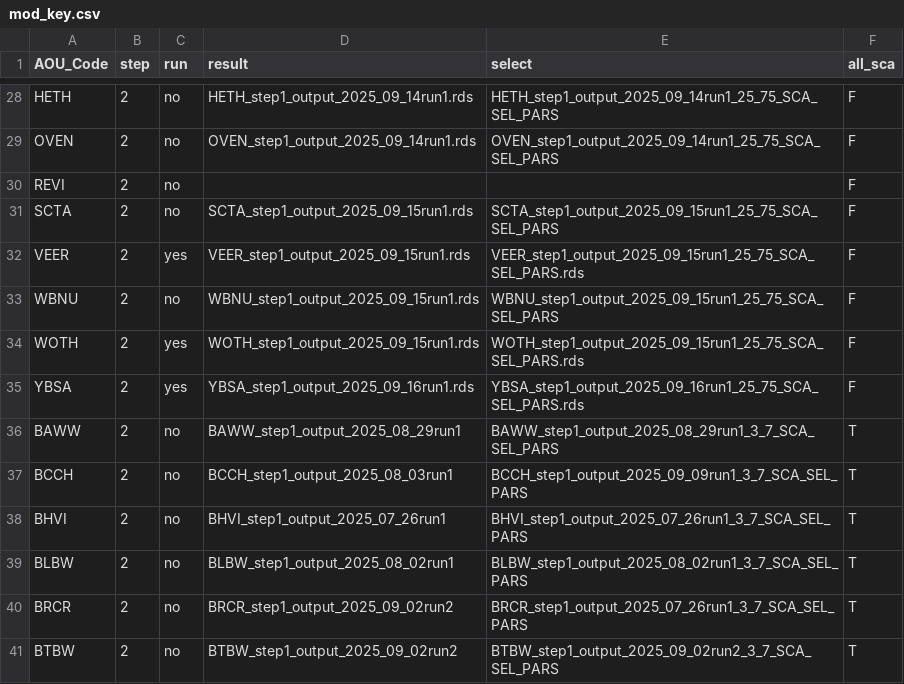
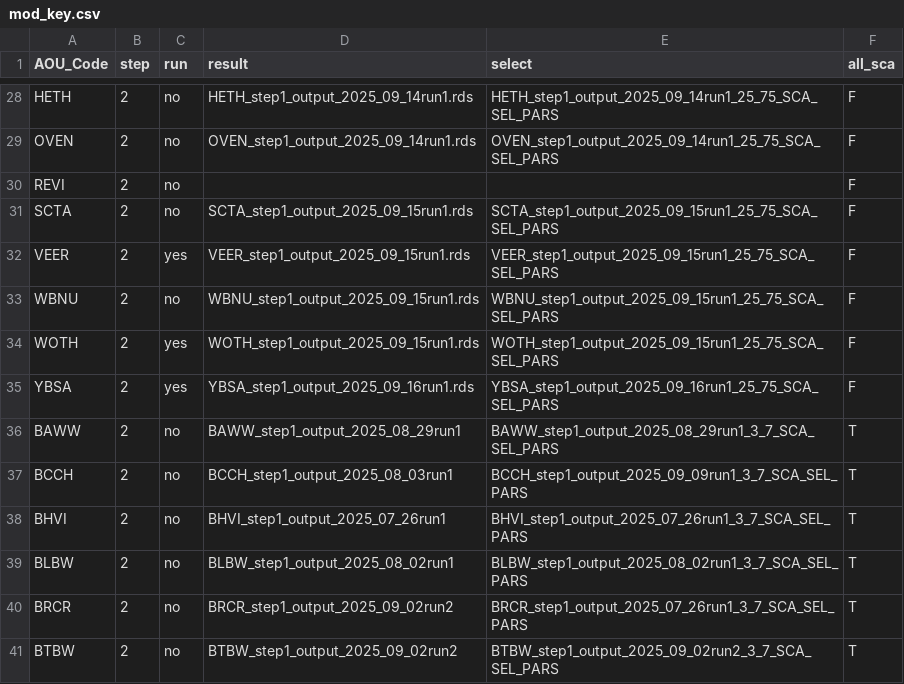
Before and after one commit to br-amaral/NPS_bird, a CSV file: code/fit_model/mod_key.csv, drawn as a sheet; only a part is shown, gaps mark what is left out.

Commit message:
error with file names

```diff
--- a/code/fit_model/mod_key.csv
+++ b/code/fit_model/mod_key.csv
@@ -31,6 +31,6 @@ REVI,2,no,,,F
 SCTA,2,no,SCTA_step1_output_2025_09_15run1.rds,SCTA_step1_output_2025_09_15run1_25_75_SCA_SEL_PARS,F
-VEER,2,yes,VEER_step1_output_2025_09_15run1.rds,VEER_step1_output_2025_09_15run1_25_75_SCA_SEL_PARS.rds,F
+VEER,2,yes,VEER_step1_output_2025_09_15run1.rds,VEER_step1_output_2025_09_15run1_25_75_SCA_SEL_PARS,F
 WBNU,2,no,WBNU_step1_output_2025_09_15run1.rds,WBNU_step1_output_2025_09_15run1_25_75_SCA_SEL_PARS,F
-WOTH,2,yes,WOTH_step1_output_2025_09_15run1.rds,WOTH_step1_output_2025_09_15run1_25_75_SCA_SEL_PARS.rds,F
-YBSA,2,yes,YBSA_step1_output_2025_09_16run1.rds,YBSA_step1_output_2025_09_16run1_25_75_SCA_SEL_PARS.rds,F
+WOTH,2,yes,WOTH_step1_output_2025_09_15run1.rds,WOTH_step1_output_2025_09_15run1_25_75_SCA_SEL_PARS,F
+YBSA,2,yes,YBSA_step1_output_2025_09_16run1.rds,YBSA_step1_output_2025_09_16run1_25_75_SCA_SEL_PARS,F
 BAWW,2,no,BAWW_step1_output_2025_08_29run1,BAWW_step1_output_2025_08_29run1_3_7_SCA_SEL_PARS,T
```
